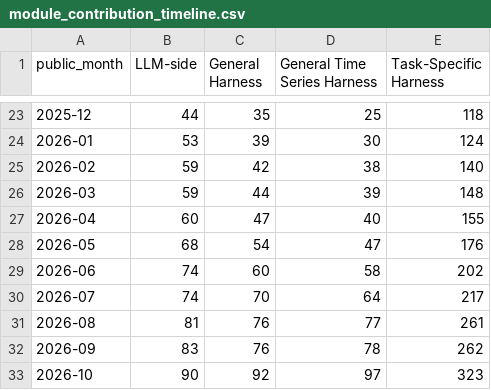
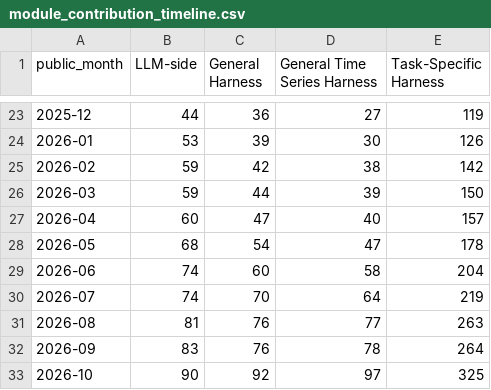
Before and after one commit to Minions-Land/Time-Series-Agents-Survey, a CSV file: artifacts/unified_v7_20261106/fig03/module_contribution_timeline.csv, drawn as a sheet; only a part is shown, gaps mark what is left out; the diff covers the shown part only.

```diff
--- a/artifacts/unified_v7_20261106/fig03/module_contribution_timeline.csv
+++ b/artifacts/unified_v7_20261106/fig03/module_contribution_timeline.csv
@@ -23,11 +23,11 @@ public_month,LLM-side,General Harness,General Time Series Harness,Task-Specific
-2025-12,44,35,25,118
-2026-01,53,39,30,124
-2026-02,59,42,38,140
-2026-03,59,44,39,148
-2026-04,60,47,40,155
-2026-05,68,54,47,176
-2026-06,74,60,58,202
-2026-07,74,70,64,217
-2026-08,81,76,77,261
-2026-09,83,76,78,262
-2026-10,90,92,97,323
+2025-12,44,36,27,119
+2026-01,53,39,30,126
+2026-02,59,42,38,142
+2026-03,59,44,39,150
+2026-04,60,47,40,157
+2026-05,68,54,47,178
+2026-06,74,60,58,204
+2026-07,74,70,64,219
+2026-08,81,76,77,263
+2026-09,83,76,78,264
+2026-10,90,92,97,325
```
Also changed, not shown: 37 edited cells elsewhere in this file, 10 other files.
